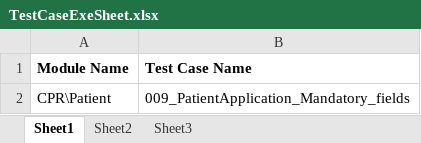
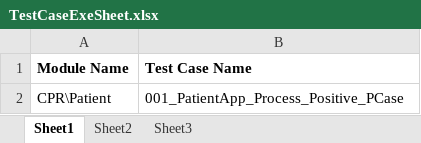
Before and after one commit to sbabupresidency1/fipsar_automation, an Excel workbook: QA/testcases/TestCaseExeSheet.xlsx, sheet Sheet1, drawn as a sheet; values as stored, in another font and other column widths than the file's, no borders; the diff names each change by its address in the sheet, - before the commit and + after, or states it on an @@ line.

```diff
--- a/QA/testcases/TestCaseExeSheet.xlsx (sheet Sheet1)
+++ b/QA/testcases/TestCaseExeSheet.xlsx (sheet Sheet1)
-B2 (Test Case Name): 009_PatientApplication_Mandatory_fields
+B2 (Test Case Name): 001_PatientApp_Process_Positive_PCase
```
Also changed, not shown: sheet Sheet2, QA/testcases/CPR/Patient/001_PatientApp_Process_Positive_PCase.xlsx, QA/testcases/CPR/Patient/009_PatientApplication_Mandatory_fields.xlsx, 1 other file.
